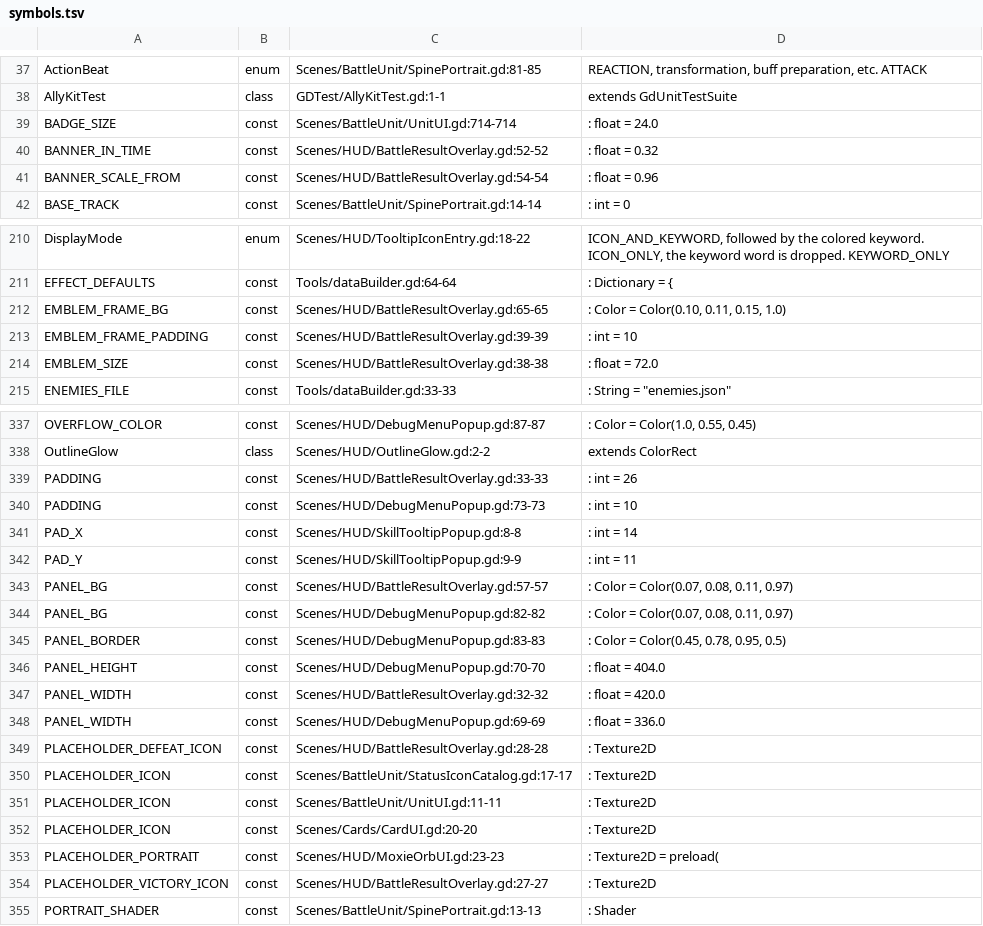
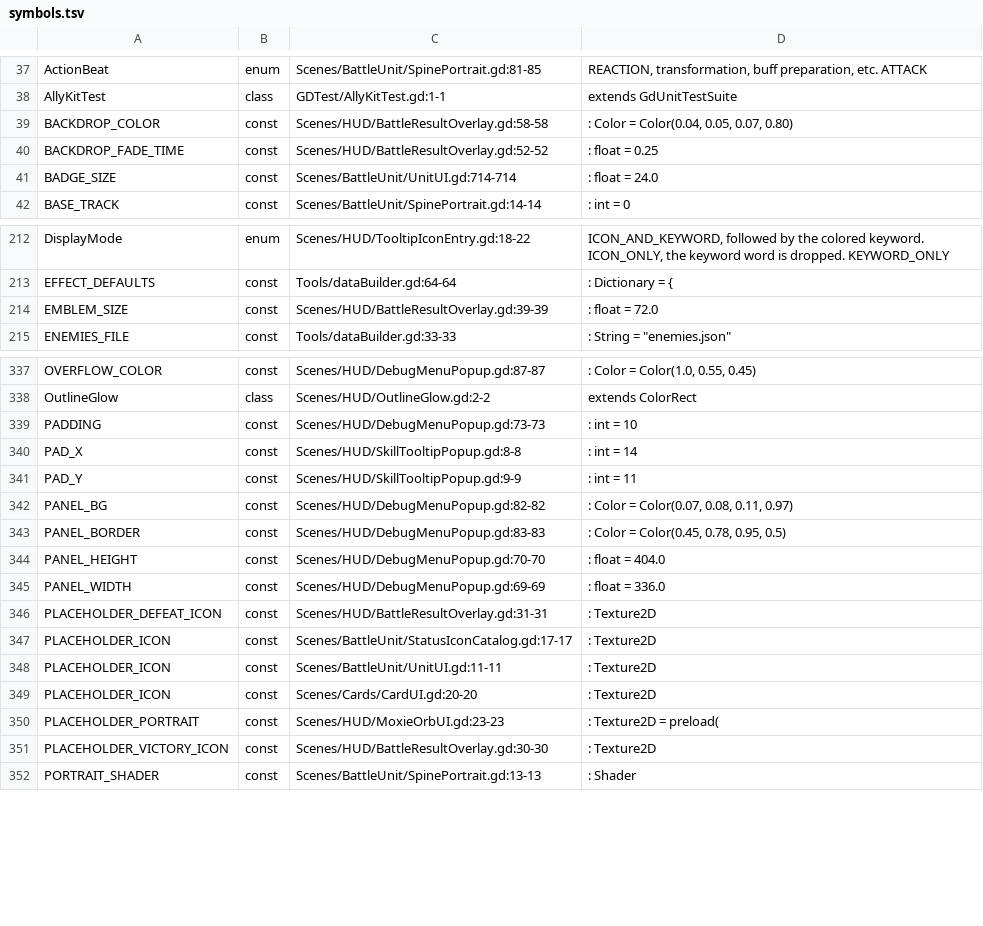
Before and after one commit to Cookieoil/HololiveTheProphecy, a TSV file: Docs/symbols.tsv, drawn as a sheet; only a part is shown, gaps mark what is left out; the diff covers the shown part only.

Commit message:
fix(ui): restore the cutscene backdrop and drop the title and icon boxes
The previous pass removed the wrong rectangle: it took out the full-screen backdrop and kept the slab around the title. This puts the backdrop back and removes the two boxes that were actually meant:

- the small rectangle around the title: the slate PanelContainer slab is gone, so the title, the emblem and the button sit straight on the backdrop (its PANEL_BG/PANEL_WIDTH/PADDING and the 26px content margin went with it).

- the rectangle around the icon: the emblem socket tile is gone, so the emblem is drawn bare at its original 72px, with no EMBLEM_FRAME_BG tile, border or padding.

- the full-screen backdrop ColorRect is restored, fade included, and it still swallows clicks together with the root Control.

Unchanged: the 42px title, the matte dark Play Again button with light text and 0 corner radius (still no outline), the SDR-only palette and the cutscene pacing.

The emblem and title stay one mark: a negative VBox separation laps the title over the emblem, with the title drawn last. Measured in a windowed probe rather than guessed - the label box overlaps by the separation but the font leading hides ~11px of it, so -26 puts the glyph tops just across the emblem edge.

GDTest/BattleEndTest.gd updated: the backdrop is asserted present again, the slab and the emblem tile are asserted gone, and the button styleboxes are asserted border-free.

```diff
--- a/Docs/symbols.tsv
+++ b/Docs/symbols.tsv
@@ -38,5 +38,5 @@ ActionBeat	enum	Scenes/BattleUnit/SpinePortrait.gd:81-85	REACTION, transformatio
 AllyKitTest	class	GDTest/AllyKitTest.gd:1-1	extends GdUnitTestSuite
+BACKDROP_COLOR	const	Scenes/HUD/BattleResultOverlay.gd:58-58	: Color = Color(0.04, 0.05, 0.07, 0.80)
+BACKDROP_FADE_TIME	const	Scenes/HUD/BattleResultOverlay.gd:52-52	: float = 0.25
 BADGE_SIZE	const	Scenes/BattleUnit/UnitUI.gd:714-714	: float = 24.0
-BANNER_IN_TIME	const	Scenes/HUD/BattleResultOverlay.gd:52-52	: float = 0.32
-BANNER_SCALE_FROM	const	Scenes/HUD/BattleResultOverlay.gd:54-54	: float = 0.96
 BASE_TRACK	const	Scenes/BattleUnit/SpinePortrait.gd:14-14	: int = 0
@@ -211,5 +213,3 @@ DisplayMode	enum	Scenes/HUD/TooltipIconEntry.gd:18-22	ICON_AND_KEYWORD, followed
 EFFECT_DEFAULTS	const	Tools/dataBuilder.gd:64-64	: Dictionary = {
-EMBLEM_FRAME_BG	const	Scenes/HUD/BattleResultOverlay.gd:65-65	: Color = Color(0.10, 0.11, 0.15, 1.0)
-EMBLEM_FRAME_PADDING	const	Scenes/HUD/BattleResultOverlay.gd:39-39	: int = 10
-EMBLEM_SIZE	const	Scenes/HUD/BattleResultOverlay.gd:38-38	: float = 72.0
+EMBLEM_SIZE	const	Scenes/HUD/BattleResultOverlay.gd:39-39	: float = 72.0
 ENEMIES_FILE	const	Tools/dataBuilder.gd:33-33	: String = "enemies.json"
@@ -338,3 +338,2 @@ OVERFLOW_COLOR	const	Scenes/HUD/DebugMenuPopup.gd:87-87	: Color = Color(1.0, 0.5
 OutlineGlow	class	Scenes/HUD/OutlineGlow.gd:2-2	extends ColorRect
-PADDING	const	Scenes/HUD/BattleResultOverlay.gd:33-33	: int = 26
 PADDING	const	Scenes/HUD/DebugMenuPopup.gd:73-73	: int = 10
@@ -342,3 +341,2 @@ PAD_X	const	Scenes/HUD/SkillTooltipPopup.gd:8-8	: int = 14
 PAD_Y	const	Scenes/HUD/SkillTooltipPopup.gd:9-9	: int = 11
-PANEL_BG	const	Scenes/HUD/BattleResultOverlay.gd:57-57	: Color = Color(0.07, 0.08, 0.11, 0.97)
 PANEL_BG	const	Scenes/HUD/DebugMenuPopup.gd:82-82	: Color = Color(0.07, 0.08, 0.11, 0.97)
@@ -346,5 +344,4 @@ PANEL_BORDER	const	Scenes/HUD/DebugMenuPopup.gd:83-83	: Color = Color(0.45, 0.78
 PANEL_HEIGHT	const	Scenes/HUD/DebugMenuPopup.gd:70-70	: float = 404.0
-PANEL_WIDTH	const	Scenes/HUD/BattleResultOverlay.gd:32-32	: float = 420.0
 PANEL_WIDTH	const	Scenes/HUD/DebugMenuPopup.gd:69-69	: float = 336.0
-PLACEHOLDER_DEFEAT_ICON	const	Scenes/HUD/BattleResultOverlay.gd:28-28	: Texture2D
+PLACEHOLDER_DEFEAT_ICON	const	Scenes/HUD/BattleResultOverlay.gd:31-31	: Texture2D
 PLACEHOLDER_ICON	const	Scenes/BattleUnit/StatusIconCatalog.gd:17-17	: Texture2D
@@ -353,3 +350,3 @@ PLACEHOLDER_ICON	const	Scenes/Cards/CardUI.gd:20-20	: Texture2D
 PLACEHOLDER_PORTRAIT	const	Scenes/HUD/MoxieOrbUI.gd:23-23	: Texture2D = preload(
-PLACEHOLDER_VICTORY_ICON	const	Scenes/HUD/BattleResultOverlay.gd:27-27	: Texture2D
+PLACEHOLDER_VICTORY_ICON	const	Scenes/HUD/BattleResultOverlay.gd:30-30	: Texture2D
 PORTRAIT_SHADER	const	Scenes/BattleUnit/SpinePortrait.gd:13-13	: Shader
```
Also changed, not shown: 5 added rows, 5 removed rows and 37 edited cells elsewhere in this file, 5 other files.
